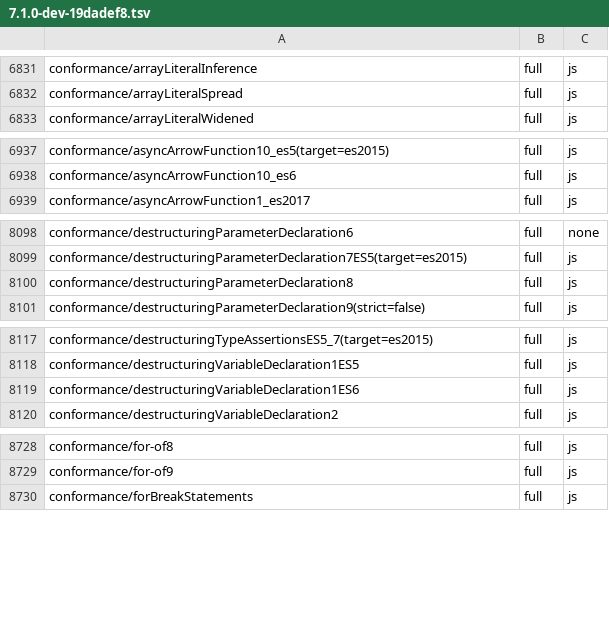
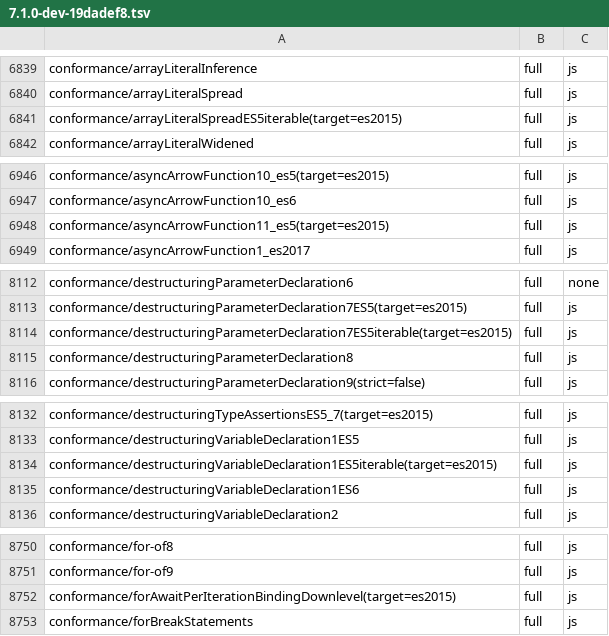
Before and after one commit to kazhiramatsu/tsc-rs, a TSV file: ratchets/ts71/7.1.0-dev-19dadef8.tsv, drawn as a sheet; only a part is shown, gaps mark what is left out; the diff covers the shown part only.

```diff
--- a/ratchets/ts71/7.1.0-dev-19dadef8.tsv
+++ b/ratchets/ts71/7.1.0-dev-19dadef8.tsv
@@ -6832,2 +6840,3 @@ conformance/arrayLiteralInference	full	js
 conformance/arrayLiteralSpread	full	js
+conformance/arrayLiteralSpreadES5iterable(target=es2015)	full	js
 conformance/arrayLiteralWidened	full	js
@@ -6938,2 +6947,3 @@ conformance/asyncArrowFunction10_es5(target=es2015)	full	js
 conformance/asyncArrowFunction10_es6	full	js
+conformance/asyncArrowFunction11_es5(target=es2015)	full	js
 conformance/asyncArrowFunction1_es2017	full	js
@@ -8099,2 +8113,3 @@ conformance/destructuringParameterDeclaration6	full	none
 conformance/destructuringParameterDeclaration7ES5(target=es2015)	full	js
+conformance/destructuringParameterDeclaration7ES5iterable(target=es2015)	full	js
 conformance/destructuringParameterDeclaration8	full	js
@@ -8118,2 +8133,3 @@ conformance/destructuringTypeAssertionsES5_7(target=es2015)	full	js
 conformance/destructuringVariableDeclaration1ES5	full	js
+conformance/destructuringVariableDeclaration1ES5iterable(target=es2015)	full	js
 conformance/destructuringVariableDeclaration1ES6	full	js
@@ -8729,2 +8751,3 @@ conformance/for-of8	full	js
 conformance/for-of9	full	js
+conformance/forAwaitPerIterationBindingDownlevel(target=es2015)	full	js
 conformance/forBreakStatements	full	js
```
Also changed, not shown: 19 added rows elsewhere in this file, 22 other files.
